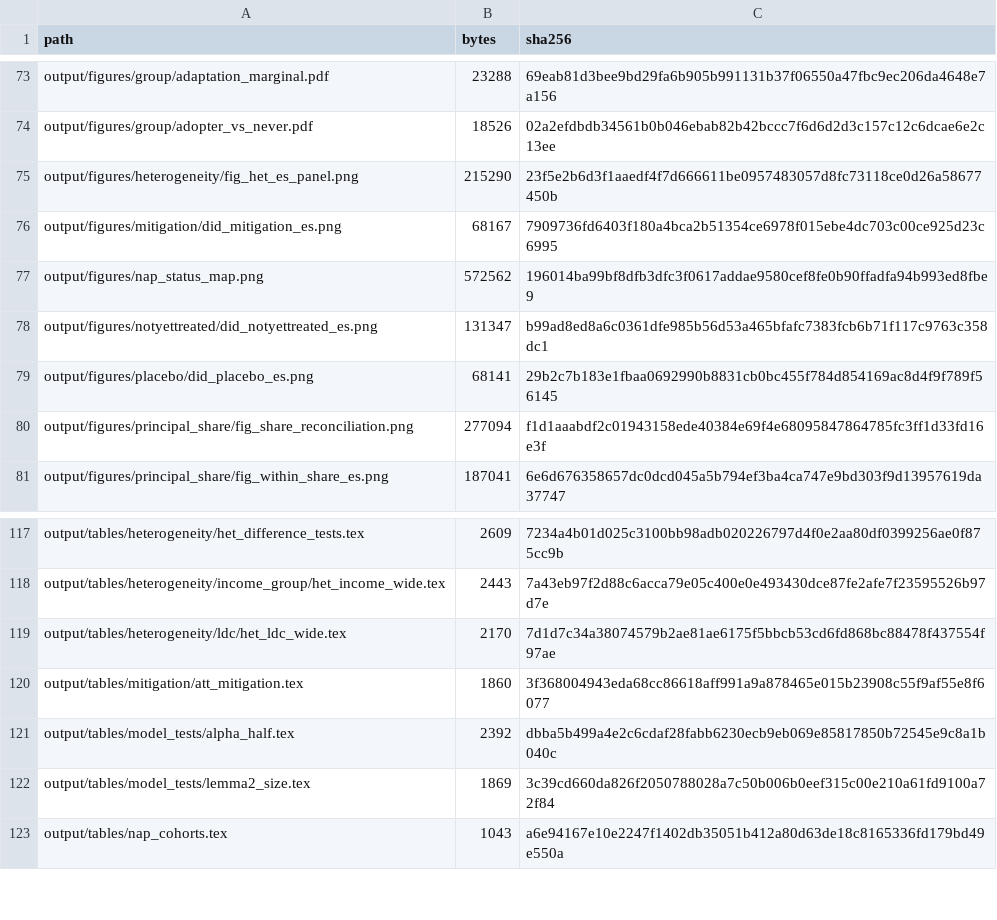
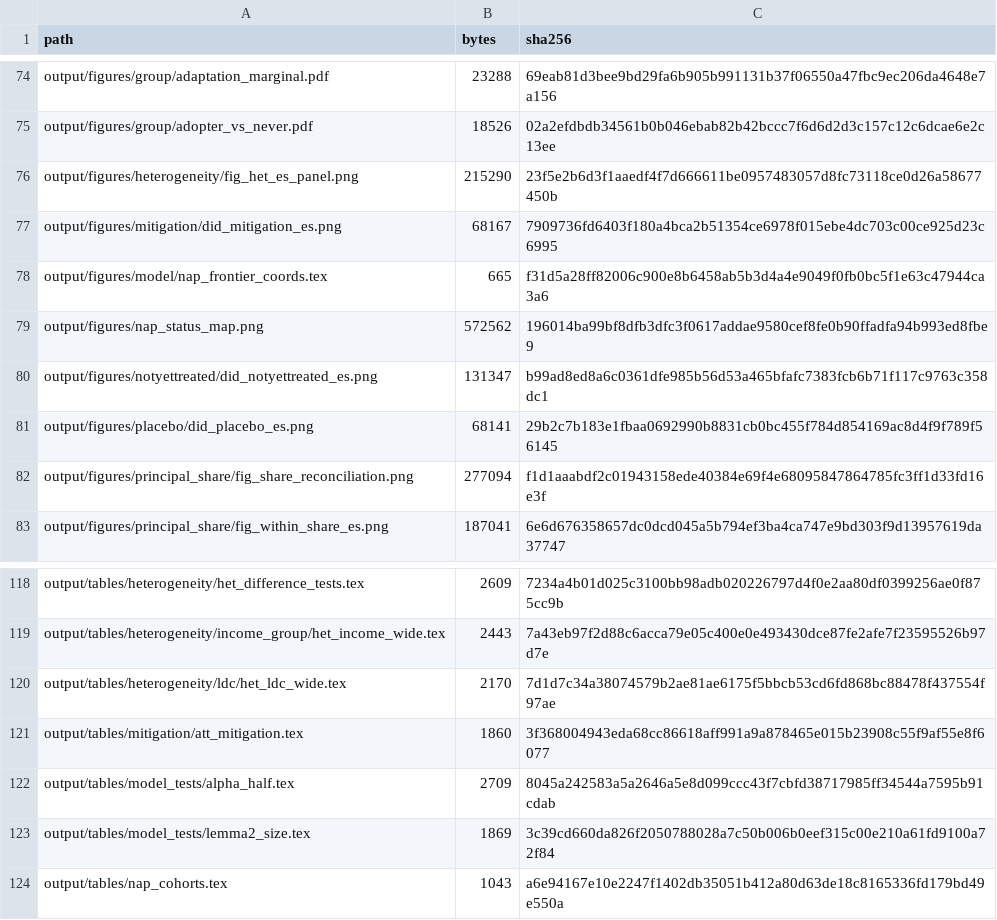
Before and after one commit to PierreBeaucoral/nap_replication, a CSV file: MANIFEST.csv, drawn as a sheet; only a part is shown, gaps mark what is left out; the diff covers the shown part only.

Commit message:
RI figure: three outcomes x timing/assignment with p-values (MVZlibrary pinned); ship stage 15 model frontier and stage 10 alpha bound; README exhibit map

```diff
--- a/MANIFEST.csv
+++ b/MANIFEST.csv
@@ -76,2 +77,3 @@
 "output/figures/mitigation/did_mitigation_es.png",68167,"7909736fd6403f180a4bca2b51354ce6978f015ebe4dc703c00ce925d23c6995"
+"output/figures/model/nap_frontier_coords.tex",665,"f31d5a28ff82006c900e8b6458ab5b3d4a4e9049f0fb0bc5f1e63c47944ca3a6"
 "output/figures/nap_status_map.png",572562,"196014ba99bf8dfb3dfc3f0617addae9580cef8fe0b90ffadfa94b993ed8fbe9"
@@ -120,3 +121,3 @@
 "output/tables/mitigation/att_mitigation.tex",1860,"3f368004943eda68cc86618aff991a9a878465e015b23908c55f9af55e8f6077"
-"output/tables/model_tests/alpha_half.tex",2392,"dbba5b499a4e2c6cdaf28fabb6230ecb9eb069e85817850b72545e9c8a1b040c"
+"output/tables/model_tests/alpha_half.tex",2709,"8045a242583a5a2646a5e8d099ccc43f7cbfd38717985ff34544a7595b91cdab"
 "output/tables/model_tests/lemma2_size.tex",1869,"3c39cd660da826f2050788028a7c50b006b0eef315c00e210a61fd9100a72f84"
```
Also changed, not shown: 1 added row, 1 removed row and 13 edited cells elsewhere in this file, 11 other files.
